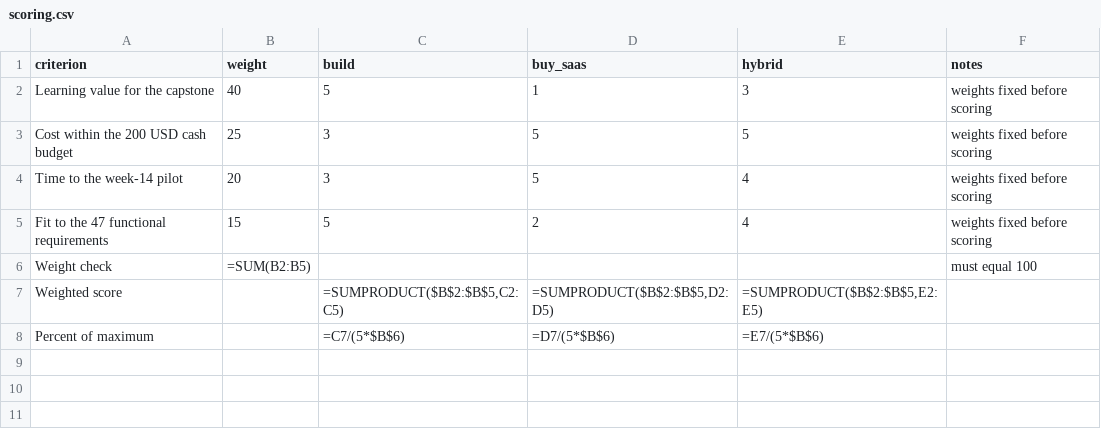
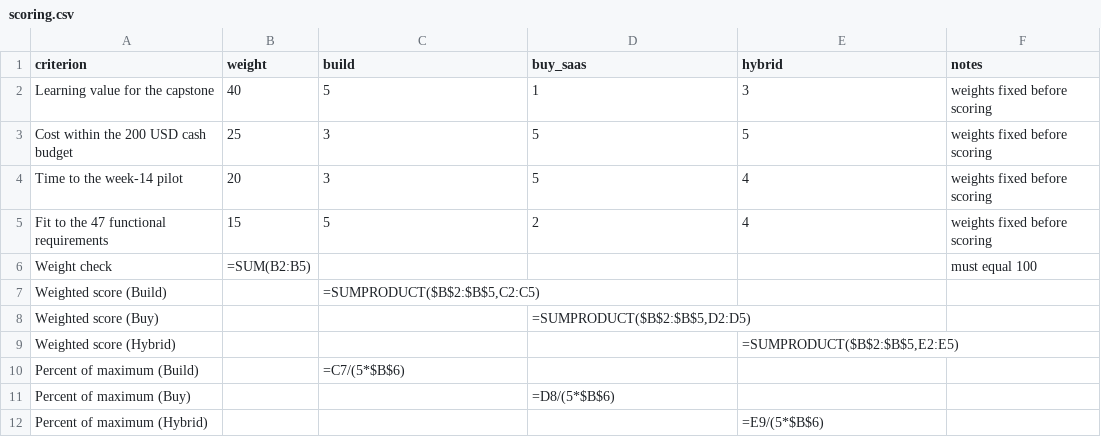
Before and after one commit to sokuntheary-chheng/pm-plan-chhengsokuuntheary, a CSV file: lab02/scoring.csv, drawn as a sheet.

Commit message:
Lab-02 Task 3: weighted scoring

```diff
--- a/lab02/scoring.csv
+++ b/lab02/scoring.csv
@@ -6,3 +6,7 @@ Fit to the 47 functional requirements,15,5,2,4,weights fixed before scoring
 Weight check,"=SUM(B2:B5)",,,,must equal 100
-Weighted score,,"=SUMPRODUCT($B$2:$B$5,C2:C5)","=SUMPRODUCT($B$2:$B$5,D2:D5)","=SUMPRODUCT($B$2:$B$5,E2:E5)",
-Percent of maximum,,"=C7/(5*$B$6)","=D7/(5*$B$6)","=E7/(5*$B$6)",
+Weighted score (Build),,"=SUMPRODUCT($B$2:$B$5,C2:C5)",,,
+Weighted score (Buy),,,"=SUMPRODUCT($B$2:$B$5,D2:D5)",,
+Weighted score (Hybrid),,,,"=SUMPRODUCT($B$2:$B$5,E2:E5)",
+Percent of maximum (Build),,"=C7/(5*$B$6)",,,
+Percent of maximum (Buy),,,"=D8/(5*$B$6)",,
+Percent of maximum (Hybrid),,,,"=E9/(5*$B$6)",
```
